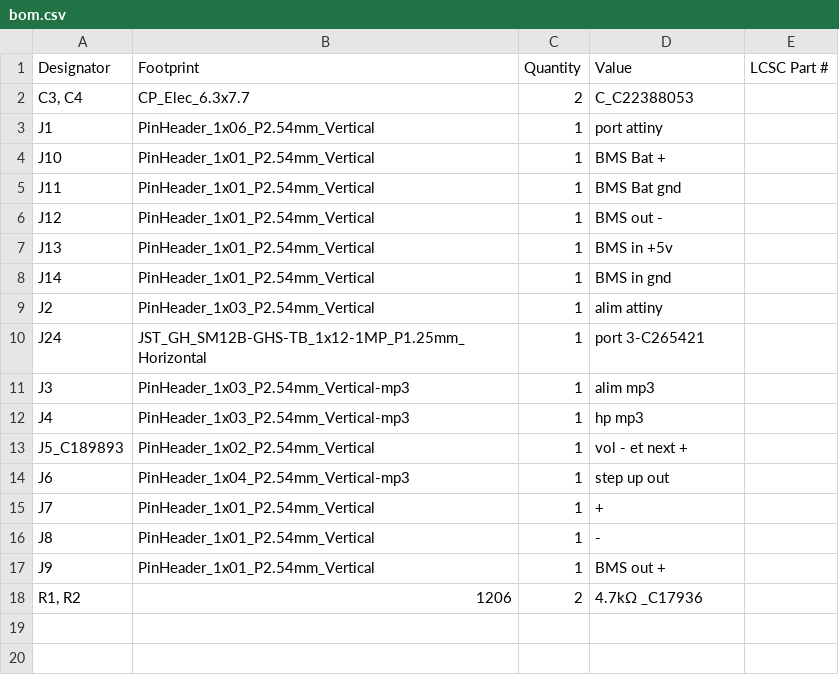
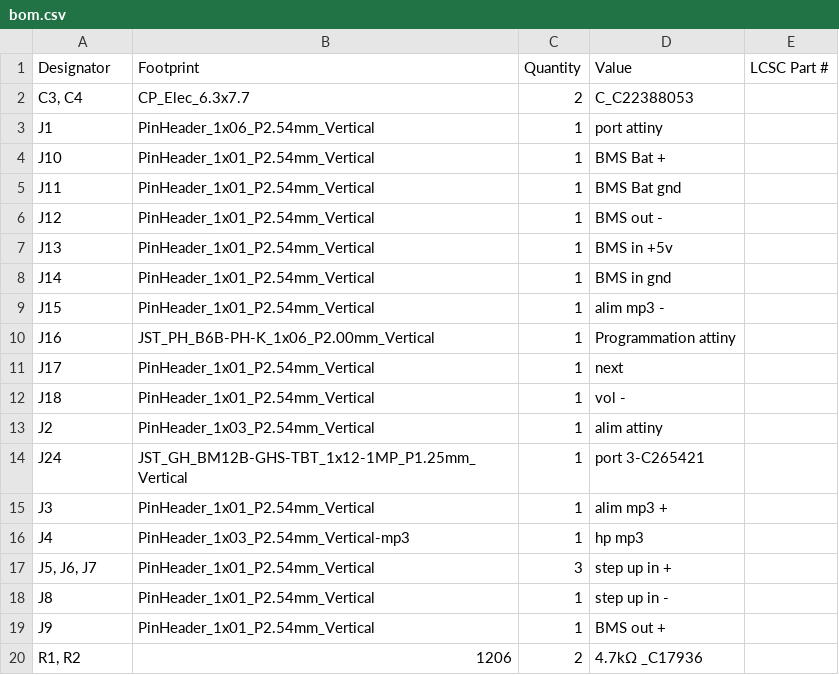
Before and after one commit to ygueparm/mp3_mental_disabled, a CSV file: board/production/bom.csv, drawn as a sheet.

Commit message:
ajout connecteur programmation tiny85

```diff
--- a/board/production/bom.csv
+++ b/board/production/bom.csv
@@ -8,10 +8,12 @@ J13,PinHeader_1x01_P2.54mm_Vertical,1,BMS in +5v,
 J14,PinHeader_1x01_P2.54mm_Vertical,1,BMS in gnd,
+J15,PinHeader_1x01_P2.54mm_Vertical,1,alim mp3 -,
+J16,JST_PH_B6B-PH-K_1x06_P2.00mm_Vertical,1,Programmation attiny,
+J17,PinHeader_1x01_P2.54mm_Vertical,1,next,
+J18,PinHeader_1x01_P2.54mm_Vertical,1,vol -,
 J2,PinHeader_1x03_P2.54mm_Vertical,1,alim attiny,
-J24,JST_GH_SM12B-GHS-TB_1x12-1MP_P1.25mm_Horizontal,1,port 3-C265421,
-J3,PinHeader_1x03_P2.54mm_Vertical-mp3,1,alim mp3,
+J24,JST_GH_BM12B-GHS-TBT_1x12-1MP_P1.25mm_Vertical,1,port 3-C265421,
+J3,PinHeader_1x01_P2.54mm_Vertical,1,alim mp3 +,
 J4,PinHeader_1x03_P2.54mm_Vertical-mp3,1,hp mp3,
-J5_C189893,PinHeader_1x02_P2.54mm_Vertical,1,vol - et next +,
-J6,PinHeader_1x04_P2.54mm_Vertical-mp3,1,step up out,
-J7,PinHeader_1x01_P2.54mm_Vertical,1,+,
-J8,PinHeader_1x01_P2.54mm_Vertical,1, -,
+"J5, J6, J7",PinHeader_1x01_P2.54mm_Vertical,3,step up in +,
+J8,PinHeader_1x01_P2.54mm_Vertical,1,step up in -,
 J9,PinHeader_1x01_P2.54mm_Vertical,1,BMS out +,
```
Also changed, not shown: board/production/positions.csv, 38 other files.
